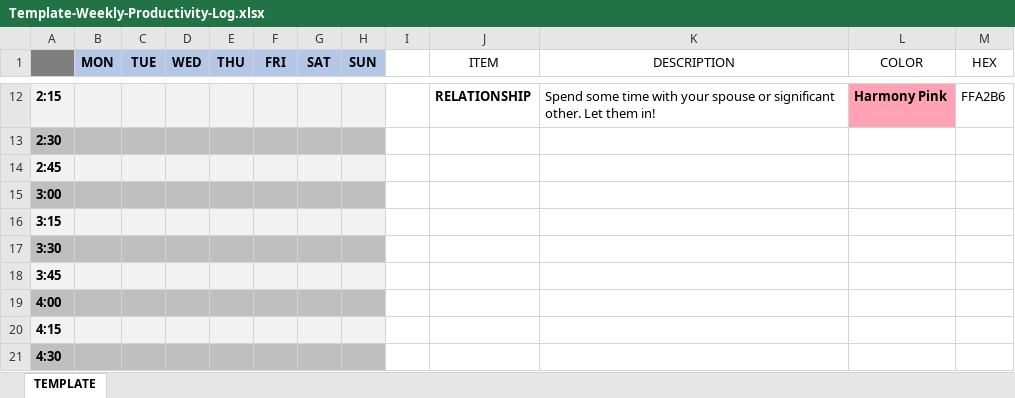
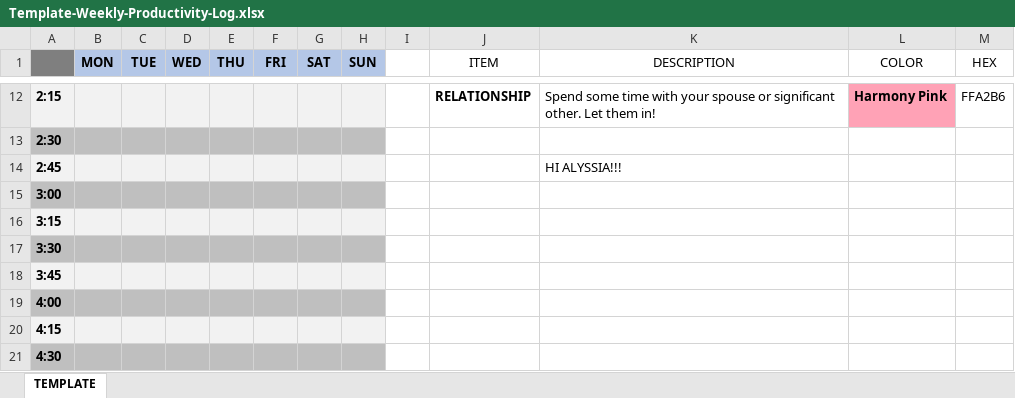
Before and after one commit to allegedSTINK/Sheetz, an Excel workbook: Template-Weekly-Productivity-Log.xlsx, sheet TEMPLATE, drawn as a sheet; only a part is shown, gaps mark what is left out; values as stored, in another font and other column widths than the file's, no borders; conditional formats and table styles not drawn; the diff names each change by its address in the sheet, - before the commit and + after, or states it on an @@ line.

Commit message:
hi alyssia

```diff
--- a/Template-Weekly-Productivity-Log.xlsx (sheet TEMPLATE)
+++ b/Template-Weekly-Productivity-Log.xlsx (sheet TEMPLATE)
-K14 (DESCRIPTION): (empty)
+K14 (DESCRIPTION): HI ALYSSIA!!!
```
Also changed, not shown: 2 other files.
